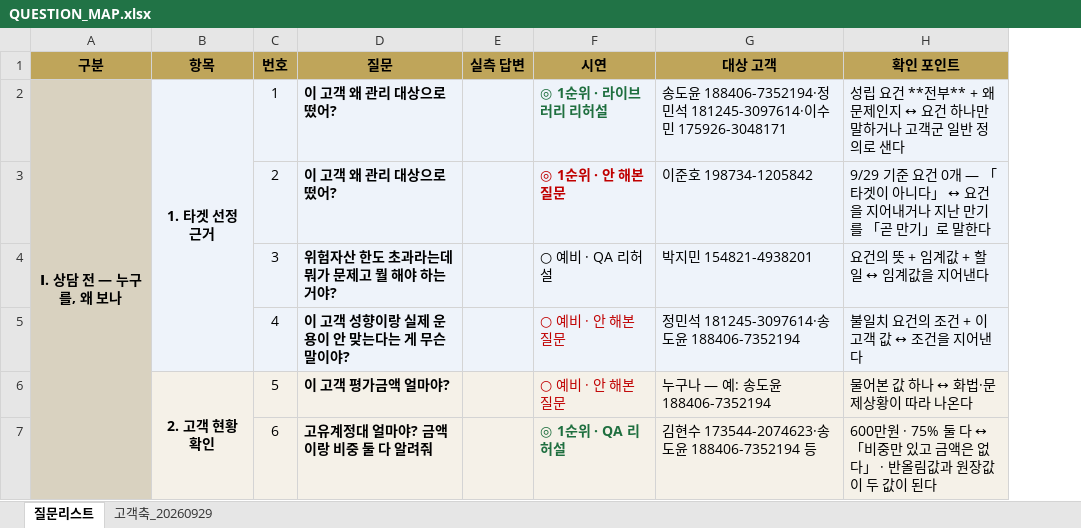
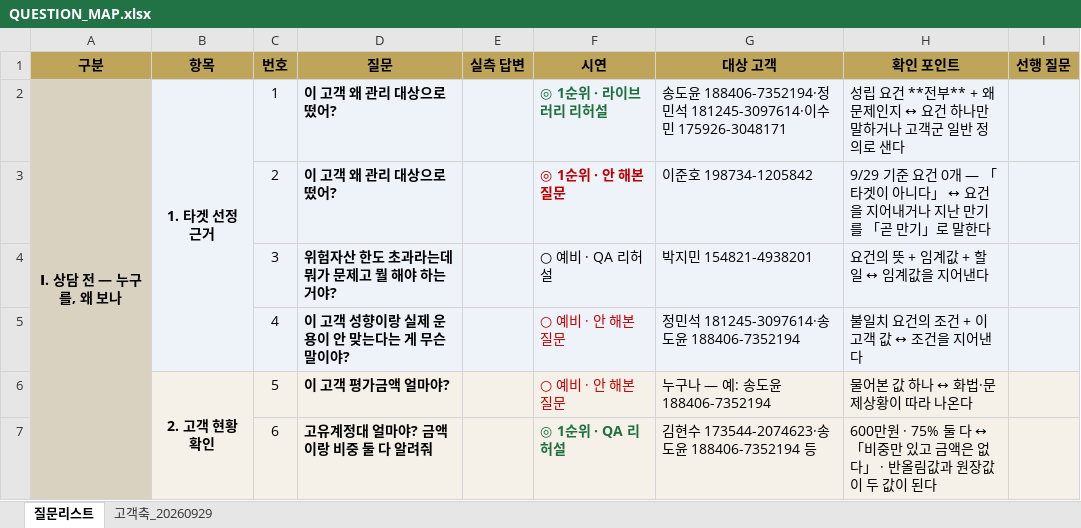
Before and after one commit to 09sunwoo-a/Pension_agent, an Excel workbook: docs/QUESTION_MAP.xlsx, sheet 질문리스트, drawn as a sheet; only a part is shown; values as stored, in another font and other column widths than the file's, no borders; the diff covers the shown part only; the diff names each change by its address in the sheet, - before the commit and + after, or states it on an @@ line.

```diff
--- a/docs/QUESTION_MAP.xlsx (sheet 질문리스트)
+++ b/docs/QUESTION_MAP.xlsx (sheet 질문리스트)
+column I (선행 질문), empty
```
Also changed, not shown: 18 edited cells elsewhere in this sheet, 3 other files.
